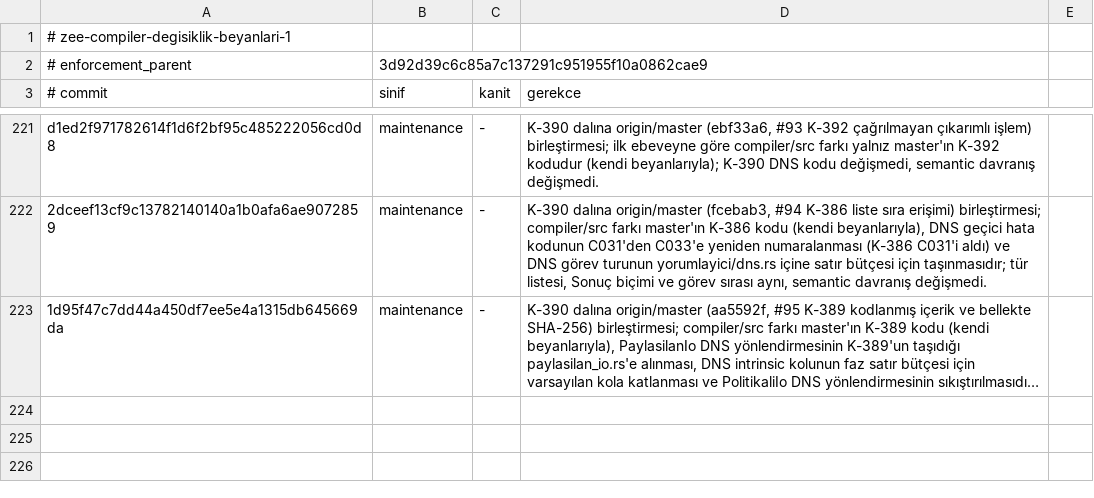
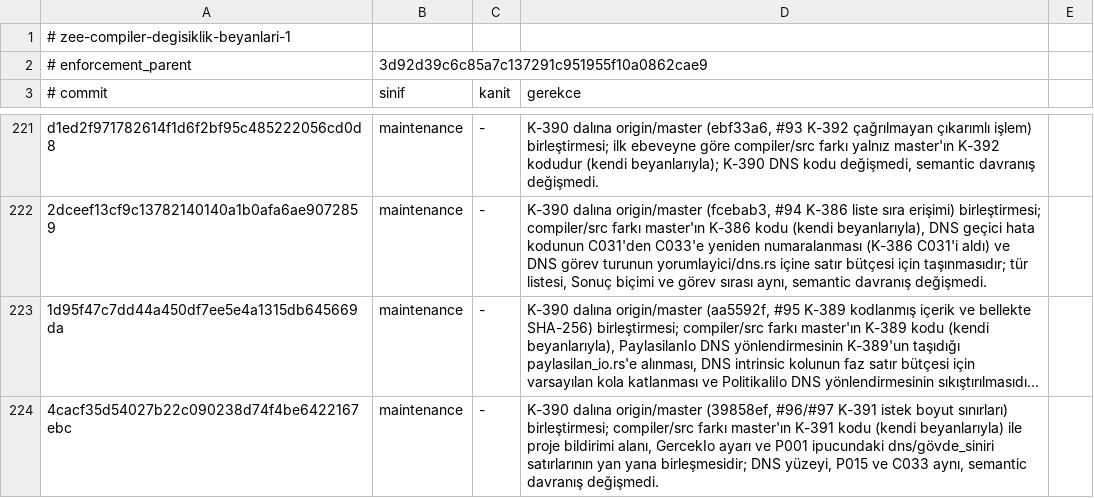
Before and after one commit to merbay-erp/zee, a TSV file: docs/compiler-degisiklik-beyanlari-v1.tsv, drawn as a sheet; only a part is shown, gaps mark what is left out; long unchanged cells end in …; the diff names each change by its address in the sheet, - before the commit and + after, or states it on an @@ line.

```diff
--- a/docs/compiler-degisiklik-beyanlari-v1.tsv
+++ b/docs/compiler-degisiklik-beyanlari-v1.tsv
+row 224: 4cacf35d54027b22c090238d74f4be6422167ebc | maintenance | - | K-390 dalına origin/master (39858ef, #96/#97 K-391 istek boyut sınırları) birleştirmesi; compiler/src farkı master'ın K-391 kodu (kendi beyanlarıyla) ile proje bildirimi alanı, GercekIo ayarı ve P001 ipucundaki dns/gövde_siniri satırlarının yan yana birleşmesidir; DNS yüzeyi, P015 ve C033 aynı, semantic davranış değişmedi.
```
Also changed, not shown: docs/core-freeze-beyanlari-v1.tsv, 1 other file.
